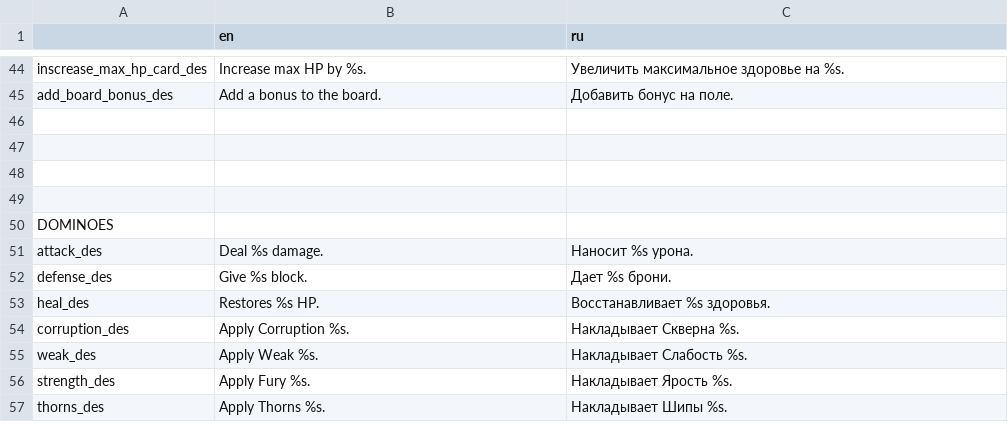
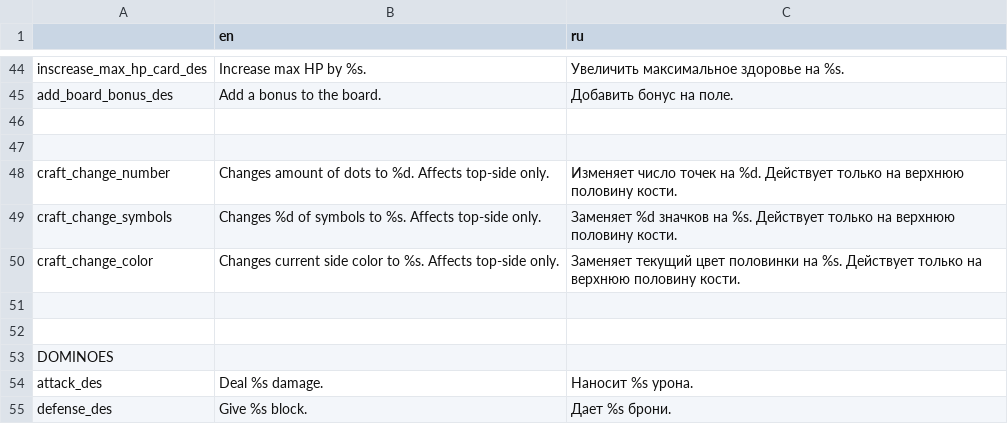
Before and after one commit to Dogma322/headkeeper, a CSV file: translation/Translation - Лист1(49).csv, drawn as a sheet; only a part is shown, gaps mark what is left out; the shorter side is filled out with more unchanged rows.

```diff
--- a/translation/Translation - Лист1(49).csv
+++ b/translation/Translation - Лист1(49).csv
@@ -47,2 +47,5 @@ add_board_bonus_des,Add a bonus to the board.,Добавить бонус на
 ,,
+craft_change_number,Changes amount of dots to %d. Affects top-side only.,Изменяет число точек на %d. Действует только на верхнюю половину кости.
+craft_change_symbols,Changes %d of symbols to %s. Affects top-side only.,Заменяет %d значков на %s. Действует только на верхнюю половину кости.
+craft_change_color,Changes current side color to %s. Affects top-side only.,Заменяет текущий цвет половинки на %s. Действует только на верхнюю половину кости.
 ,,
```
Also changed, not shown: 9 other files.
